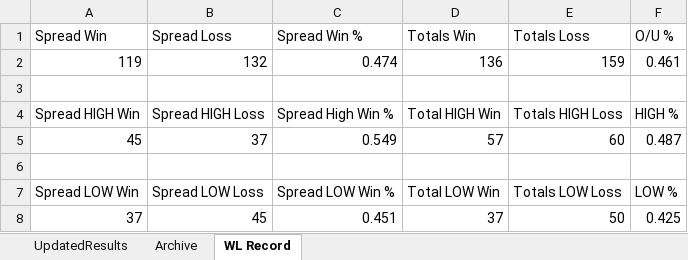
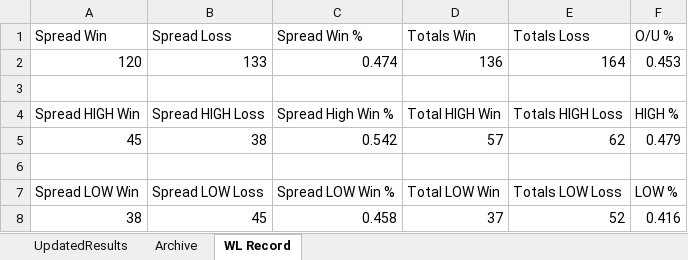
Before and after one commit to ajayiagbebaku/NBA-Model, an Excel workbook: UpdatedResults.xlsx, sheet WL Record, drawn as a sheet; values as stored, in another font and other column widths than the file's, no borders; removed rows and columns are numbered as before the commit, all else as after; the diff names each change by its address in the sheet, - before the commit and + after, or states it on an @@ line.

```diff
--- a/UpdatedResults.xlsx (sheet WL Record)
+++ b/UpdatedResults.xlsx (sheet WL Record)
-row 2: 119 | 132 | 0.474 | 136 | 159 | 0.461
+row 2: 120 | 133 | 0.474 | 136 | 164 | 0.453
-B5 (Spread Loss): 37
+B5 (Spread Loss): 38
-C5 (Spread Win %): 0.549
+C5 (Spread Win %): 0.542
-E5 (Totals Loss): 60
+E5 (Totals Loss): 62
-F5 (O/U %): 0.487
+F5 (O/U %): 0.479
-row 8: 37 | 45 | 0.451 | 37 | 50 | 0.425
+row 8: 38 | 45 | 0.458 | 37 | 52 | 0.416
```
Also changed, not shown: sheet UpdatedResults, sheet Archive, 1 other file.
